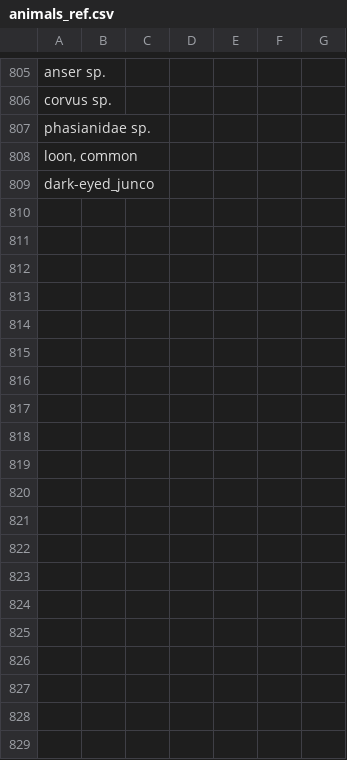
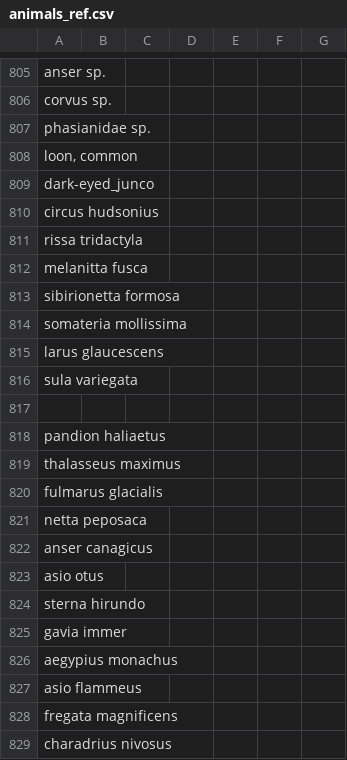
Before and after one commit to maksiaev/Avian_Flu, a CSV file: references/animals_ref.csv, drawn as a sheet; only a part is shown, gaps mark what is left out; the diff covers the shown part only.

```diff
--- a/references/animals_ref.csv
+++ b/references/animals_ref.csv
@@ -809 +809,21 @@ phasianidae sp.,,,,,,
 dark-eyed_junco,,,,,,
+circus hudsonius,,,,,,
+rissa tridactyla,,,,,,
+melanitta fusca,,,,,,
+sibirionetta formosa,,,,,,
+somateria mollissima,,,,,,
+larus glaucescens,,,,,,
+sula variegata,,,,,,
+,,,,,,
+pandion haliaetus,,,,,,
+thalasseus maximus,,,,,,
+fulmarus glacialis,,,,,,
+netta peposaca,,,,,,
+anser canagicus,,,,,,
+asio otus,,,,,,
+sterna hirundo,,,,,,
+gavia immer,,,,,,
+aegypius monachus,,,,,,
+asio flammeus,,,,,,
+fregata magnificens,,,,,,
+charadrius nivosus,,,,,,
```
Also changed, not shown: 88 added rows and 22 edited cells elsewhere in this file, references/animals_ref_old.csv, references/animals_ref_to_sort.csv, 1 other file.
